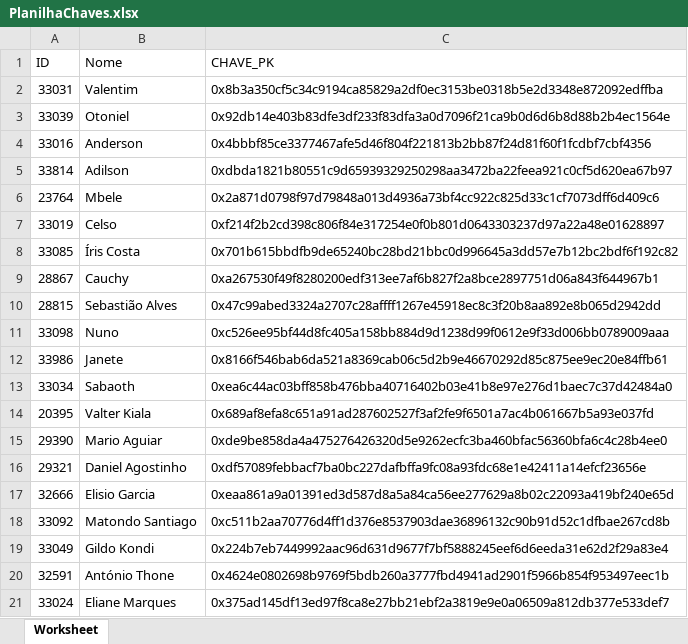
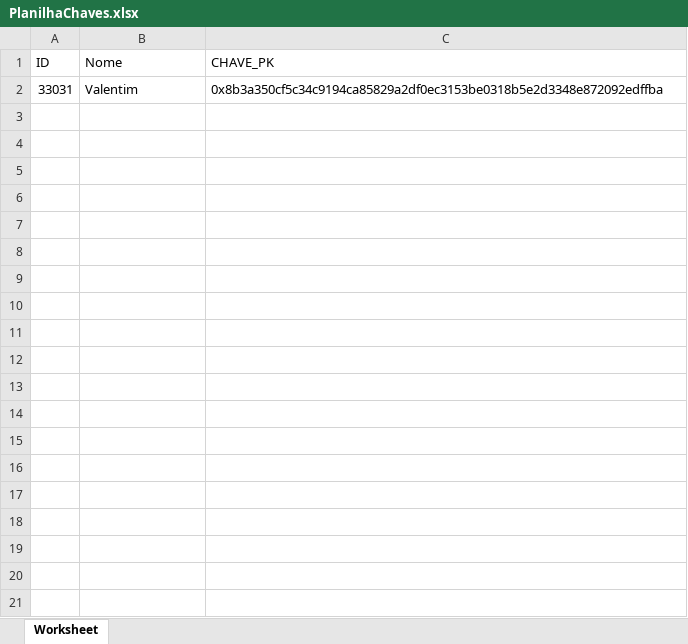
Before and after one commit to euotiniel/dex_cpmm, an Excel workbook: PlanilhaChaves.xlsx, sheet Worksheet, drawn as a sheet; only a part is shown; values as stored, in another font and other column widths than the file's, no borders; the diff covers the shown part only; the diff names each change by its address in the sheet, - before the commit and + after, or states it on an @@ line.

```diff
--- a/PlanilhaChaves.xlsx (sheet Worksheet)
+++ b/PlanilhaChaves.xlsx (sheet Worksheet)
-row 3: 33039 | Otoniel | 0x92db14e403b83dfe3df233f83dfa3a0d7096f21ca9b0d6d6b8d88b2b4ec1564e
-row 4: 33016 | Anderson | 0x4bbbf85ce3377467afe5d46f804f221813b2bb87f24d81f60f1fcdbf7cbf4356
-row 5: 33814 | Adilson | 0xdbda1821b80551c9d65939329250298aa3472ba22feea921c0cf5d620ea67b97
-row 6: 23764 | Mbele | 0x2a871d0798f97d79848a013d4936a73bf4cc922c825d33c1cf7073dff6d409c6
-row 7: 33019 | Celso | 0xf214f2b2cd398c806f84e317254e0f0b801d0643303237d97a22a48e01628897
-row 8: 33085 | Íris Costa | 0x701b615bbdfb9de65240bc28bd21bbc0d996645a3dd57e7b12bc2bdf6f192c82
-row 9: 28867 | Cauchy | 0xa267530f49f8280200edf313ee7af6b827f2a8bce2897751d06a843f644967b1
-row 10: 28815 | Sebastião Alves | 0x47c99abed3324a2707c28affff1267e45918ec8c3f20b8aa892e8b065d2942dd
-row 11: 33098 | Nuno | 0xc526ee95bf44d8fc405a158bb884d9d1238d99f0612e9f33d006bb0789009aaa
-row 12: 33986 | Janete | 0x8166f546bab6da521a8369cab06c5d2b9e46670292d85c875ee9ec20e84ffb61
-row 13: 33034 | Sabaoth | 0xea6c44ac03bff858b476bba40716402b03e41b8e97e276d1baec7c37d42484a0
-row 14: 20395 | Valter Kiala | 0x689af8efa8c651a91ad287602527f3af2fe9f6501a7ac4b061667b5a93e037fd
-row 15: 29390 | Mario Aguiar | 0xde9be858da4a475276426320d5e9262ecfc3ba460bfac56360bfa6c4c28b4ee0
-row 16: 29321 | Daniel Agostinho | 0xdf57089febbacf7ba0bc227dafbffa9fc08a93fdc68e1e42411a14efcf23656e
-row 17: 32666 | Elisio Garcia | 0xeaa861a9a01391ed3d587d8a5a84ca56ee277629a8b02c22093a419bf240e65d
-row 18: 33092 | Matondo Santiago | 0xc511b2aa70776d4ff1d376e8537903dae36896132c90b91d52c1dfbae267cd8b
-row 19: 33049 | Gildo Kondi | 0x224b7eb7449992aac96d631d9677f7bf5888245eef6d6eeda31e62d2f29a83e4
-row 20: 32591 | António Thone | 0x4624e0802698b9769f5bdb260a3777fbd4941ad2901f5966b854f953497eec1b
-row 21: 33024 | Eliane Marques | 0x375ad145df13ed97f8ca8e27bb21ebf2a3819e9e0a06509a812db377e533def7
```
Also changed, not shown: 37 removed rows elsewhere in this sheet, 14 other files.
